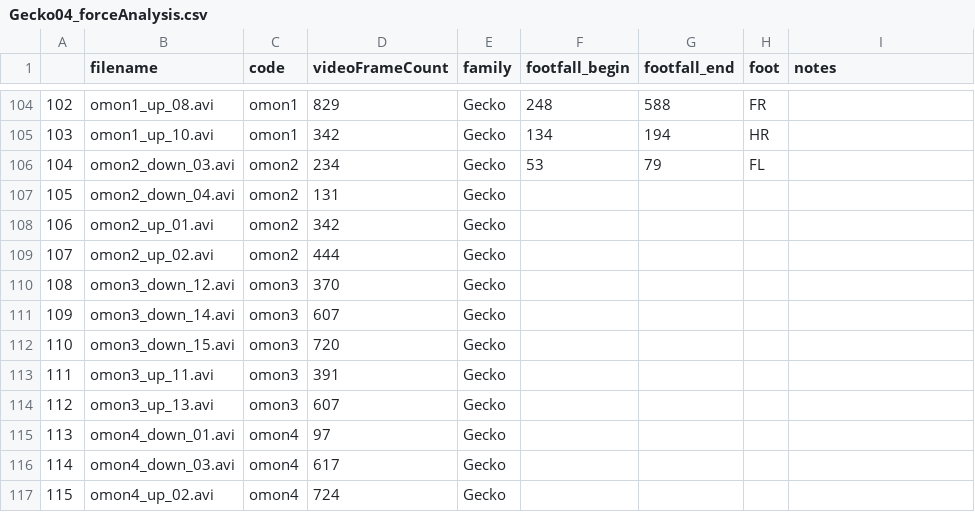
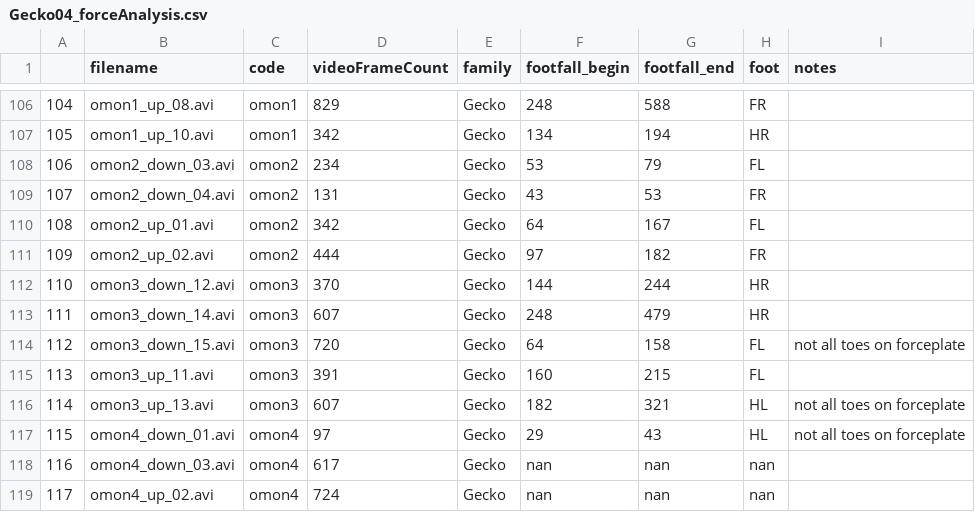
Before and after one commit to JojoReikun/ClimbingLizardForceAnalysis, a CSV file: lizard_forceAnalysis_files/Gecko04/Gecko04_forceAnalysis.csv, drawn as a sheet; only a part is shown, gaps mark what is left out; addresses are those after the commit; the diff covers the shown part only; the diff names each change by its address in the sheet, - before the commit and + after, or states it on an @@ line.

```diff
--- a/lizard_forceAnalysis_files/Gecko04/Gecko04_forceAnalysis.csv
+++ b/lizard_forceAnalysis_files/Gecko04/Gecko04_forceAnalysis.csv
@@ column A renumbered from row 87 down @@
-F109 (footfall_begin): (empty)
+F109 (footfall_begin): 43
-G109 (footfall_end): (empty)
+G109 (footfall_end): 53
-H109 (foot): (empty)
+H109 (foot): FR
-F110 (footfall_begin): (empty)
+F110 (footfall_begin): 64
-G110 (footfall_end): (empty)
+G110 (footfall_end): 167
-H110 (foot): (empty)
+H110 (foot): FL
-F111 (footfall_begin): (empty)
+F111 (footfall_begin): 97
-G111 (footfall_end): (empty)
+G111 (footfall_end): 182
-H111 (foot): (empty)
+H111 (foot): FR
-F112 (footfall_begin): (empty)
+F112 (footfall_begin): 144
-G112 (footfall_end): (empty)
+G112 (footfall_end): 244
-H112:H113 (foot): (empty)
+H112:H113 (foot): HR
-F113 (footfall_begin): (empty)
+F113 (footfall_begin): 248
-G113 (footfall_end): (empty)
+G113 (footfall_end): 479
-F114 (footfall_begin): (empty)
+F114 (footfall_begin): 64
-G114 (footfall_end): (empty)
+G114 (footfall_end): 158
-H114:H115 (foot): (empty)
+H114:H115 (foot): FL
-I114 (notes): (empty)
+I114 (notes): not all toes on forceplate
-F115 (footfall_begin): (empty)
+F115 (footfall_begin): 160
-G115 (footfall_end): (empty)
+G115 (footfall_end): 215
-F116 (footfall_begin): (empty)
+F116 (footfall_begin): 182
-G116 (footfall_end): (empty)
+G116 (footfall_end): 321
-H116:H117 (foot): (empty)
+H116:H117 (foot): HL
-I116:I117 (notes): (empty)
+I116:I117 (notes): not all toes on forceplate
-F117 (footfall_begin): (empty)
+F117 (footfall_begin): 29
-G117 (footfall_end): (empty)
+G117 (footfall_end): 43
-F118:F119 (footfall_begin): (empty)
+F118:F119 (footfall_begin): nan
-G118:G119 (footfall_end): (empty)
+G118:G119 (footfall_end): nan
-H118:H119 (foot): (empty)
+H118:H119 (foot): nan
```
Also changed, not shown: 4 added rows and 97 edited cells elsewhere in this file.
